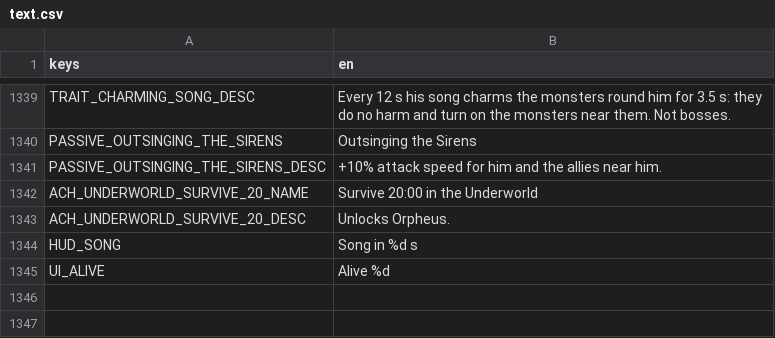
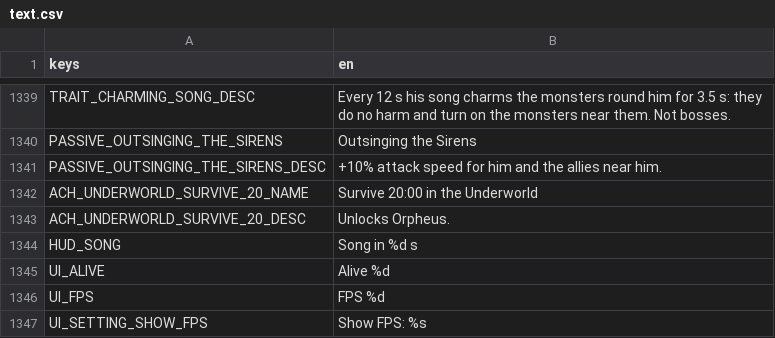
Before and after one commit to Zephino/Mythriven, a CSV file: localization/text.csv, drawn as a sheet; only a part is shown, gaps mark what is left out; the diff names each change by its address in the sheet, - before the commit and + after, or states it on an @@ line.

```diff
--- a/localization/text.csv
+++ b/localization/text.csv
+row 1346: UI_FPS | FPS %d
+row 1347: UI_SETTING_SHOW_FPS | Show FPS: %s
```
Also changed, not shown: 11 other files.
